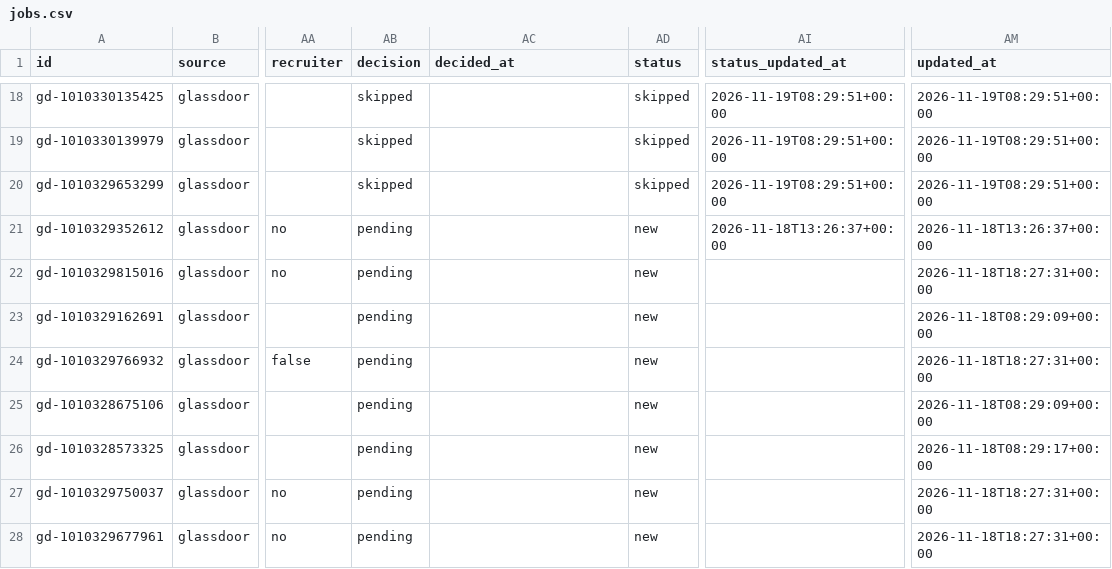
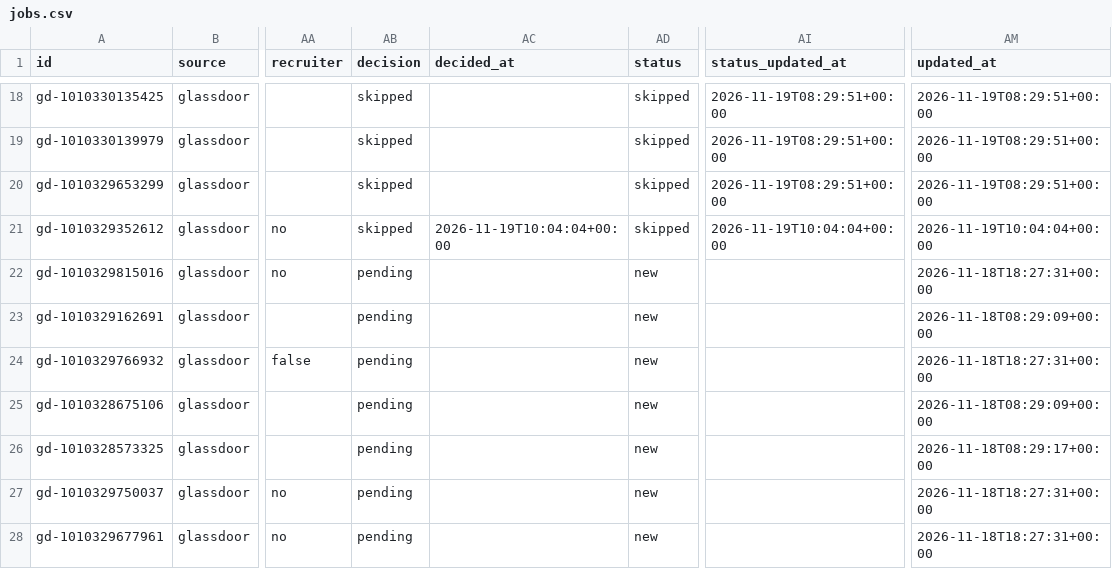
Before and after one commit to Drvptl2106/jobs, a CSV file: data/jobs.csv, drawn as a sheet; only a part is shown, gaps mark what is left out; the diff names each change by its address in the sheet, - before the commit and + after, or states it on an @@ line.

```diff
--- a/data/jobs.csv
+++ b/data/jobs.csv
-AB21 (decision): pending
+AB21 (decision): skipped
-AC21 (decided_at): (empty)
+AC21 (decided_at): 2026-11-19T10:04:04+00:00
-AD21 (status): new
+AD21 (status): skipped
-AI21 (status_updated_at): 2026-11-18T13:26:37+00:00
+AI21 (status_updated_at): 2026-11-19T10:04:04+00:00
-AM21 (updated_at): 2026-11-18T13:26:37+00:00
+AM21 (updated_at): 2026-11-19T10:04:04+00:00
```
Also changed, not shown: 1 other file.
